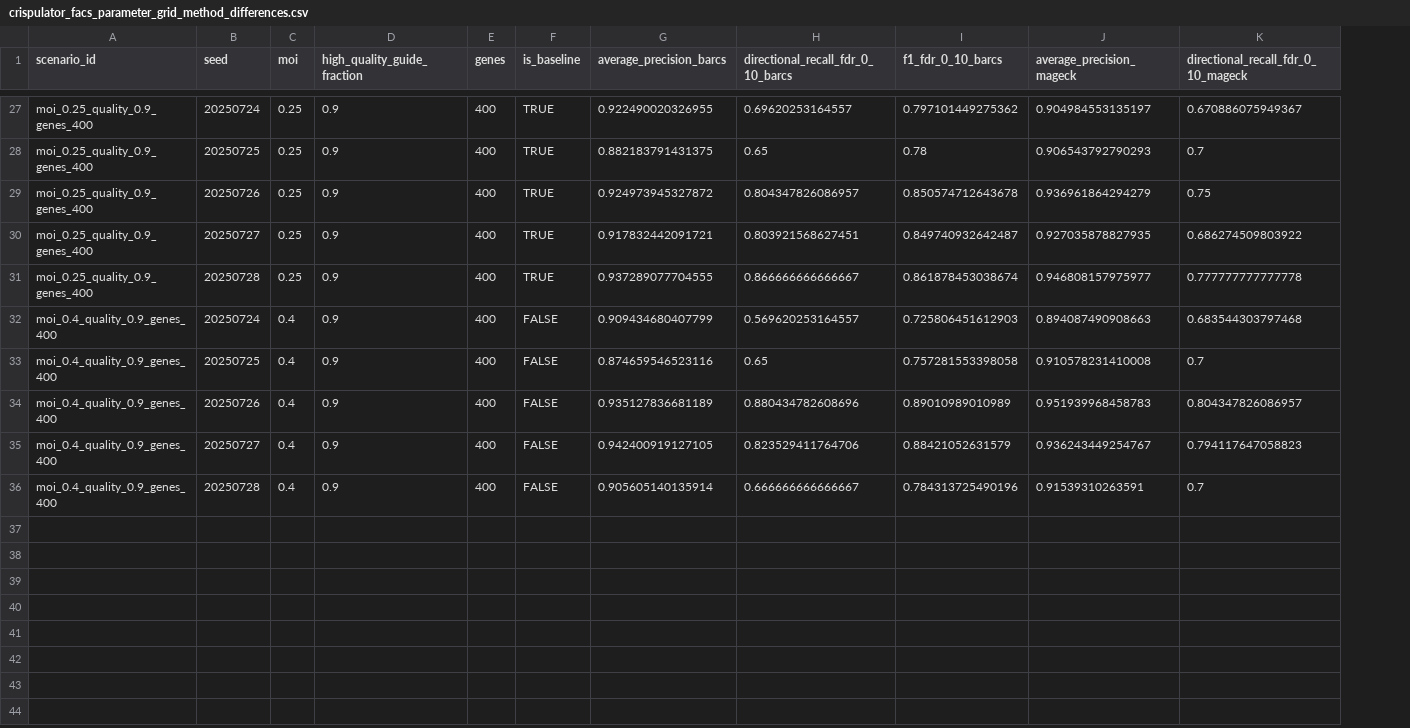
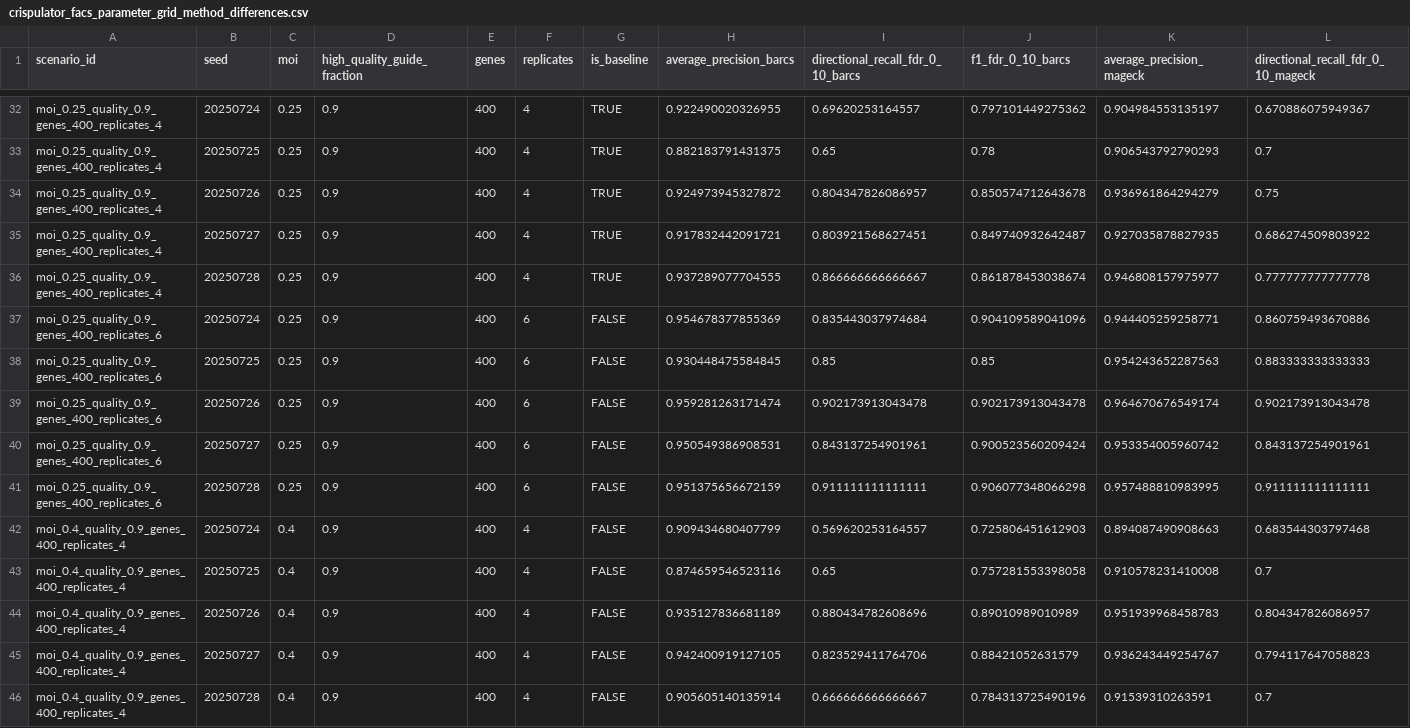
Before and after one commit to jeonglab-bcm/BARCS-manuscript, a CSV file: data/derived/crispulator_facs_parameter_grid_method_differences.csv, drawn as a sheet; only a part is shown, gaps mark what is left out; addresses are those after the commit; rows hold the shown columns only; the diff covers the shown part only; the diff names each change by its address in the sheet, - before the commit and + after, or states it on an @@ line.

```diff
--- a/data/derived/crispulator_facs_parameter_grid_method_differences.csv
+++ b/data/derived/crispulator_facs_parameter_grid_method_differences.csv
+column F (replicates), rows 32-36: all 4; rows 42-46: all 4
-A32:A36 (scenario_id): moi_0.25_quality_0.9_genes_400
+A32:A36 (scenario_id): moi_0.25_quality_0.9_genes_400_replicates_4
+row 37: moi_0.25_quality_0.9_genes_400_replicates_6 | 20250724 | 0.25 | 0.9 | 400 | 6 | FALSE | 0.954678377855369 | 0.835443037974684 | 0.904109589041096 | 0.944405259258771 | 0.860759493670886
+row 38: moi_0.25_quality_0.9_genes_400_replicates_6 | 20250725 | 0.25 | 0.9 | 400 | 6 | FALSE | 0.930448475584845 | 0.85 | 0.85 | 0.954243652287563 | 0.883333333333333
+row 39: moi_0.25_quality_0.9_genes_400_replicates_6 | 20250726 | 0.25 | 0.9 | 400 | 6 | FALSE | 0.959281263171474 | 0.902173913043478 | 0.902173913043478 | 0.964670676549174 | 0.902173913043478
+row 40: moi_0.25_quality_0.9_genes_400_replicates_6 | 20250727 | 0.25 | 0.9 | 400 | 6 | FALSE | 0.950549386908531 | 0.843137254901961 | 0.900523560209424 | 0.953354005960742 | 0.843137254901961
+row 41: moi_0.25_quality_0.9_genes_400_replicates_6 | 20250728 | 0.25 | 0.9 | 400 | 6 | FALSE | 0.951375656672159 | 0.911111111111111 | 0.906077348066298 | 0.957488810983995 | 0.911111111111111
-A42:A46 (scenario_id): moi_0.4_quality_0.9_genes_400
+A42:A46 (scenario_id): moi_0.4_quality_0.9_genes_400_replicates_4
```
Also changed, not shown: 5 added rows and 25 edited cells elsewhere in this file, data/derived/crispulator_facs_design_concordance.csv, data/derived/crispulator_facs_parameter_grid.csv, 19 other files.
